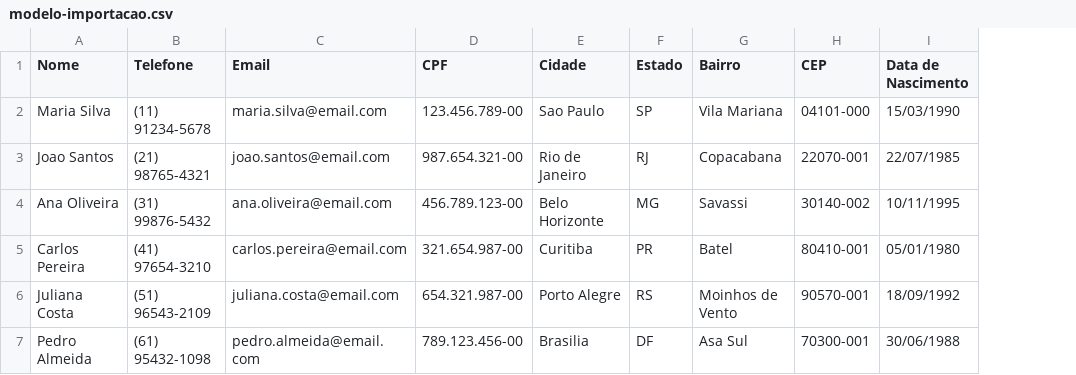
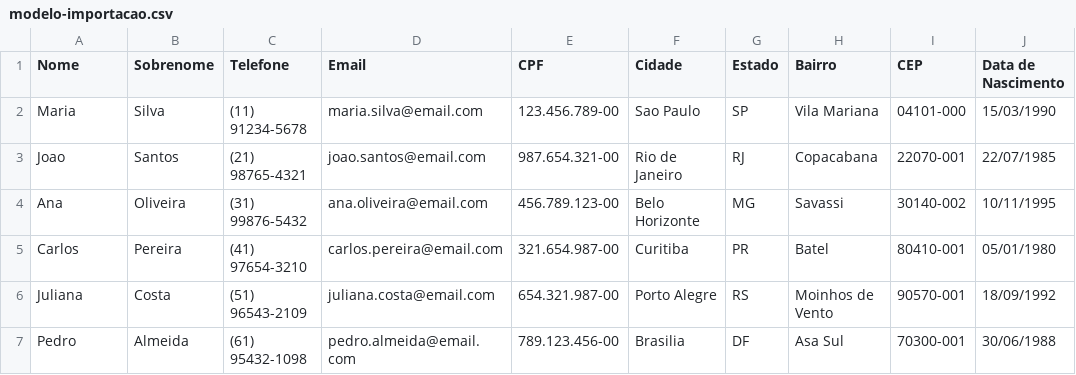
Before and after one commit to lpcoutinho/voxpop, a CSV file: frontend/public/modelo-importacao.csv, drawn as a sheet; only a part is shown; the diff names each change by its address in the sheet, - before the commit and + after, or states it on an @@ line.

Commit message:
feat(supporters): split name into first_name/last_name with auto-sync
- Add first_name/last_name fields to Supporter model
- Auto-sync name <-> first_name+last_name in save()
- Data migration to backfill existing records
- Frontend create/edit modals with separate name inputs
- Import supports first_name/last_name columns
- CSV example updated with separate first_name/last_name columns
- Backward compatible: single name field still auto-splits

```diff
--- a/frontend/public/modelo-importacao.csv
+++ b/frontend/public/modelo-importacao.csv
+column B (Sobrenome), rows 2-7: Silva | Santos | Oliveira | Pereira | Costa | Almeida
-A2 (Nome): Maria Silva
+A2 (Nome): Maria
-A3 (Nome): Joao Santos
+A3 (Nome): Joao
-A4 (Nome): Ana Oliveira
+A4 (Nome): Ana
-A5 (Nome): Carlos Pereira
+A5 (Nome): Carlos
-A6 (Nome): Juliana Costa
+A6 (Nome): Juliana
-A7 (Nome): Pedro Almeida
+A7 (Nome): Pedro
```
Also changed, not shown: 11 other files.
